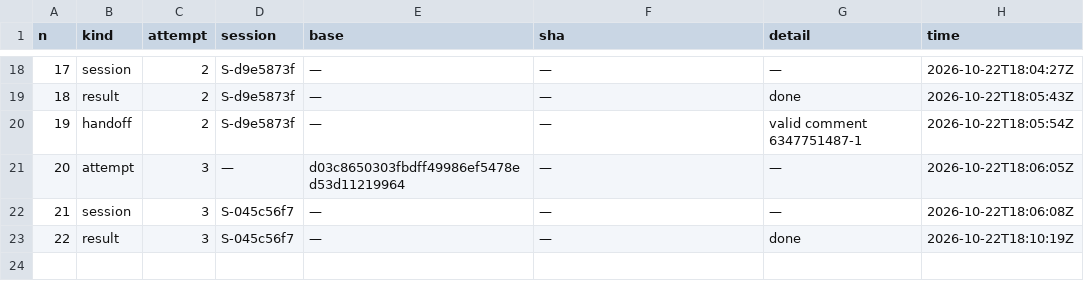
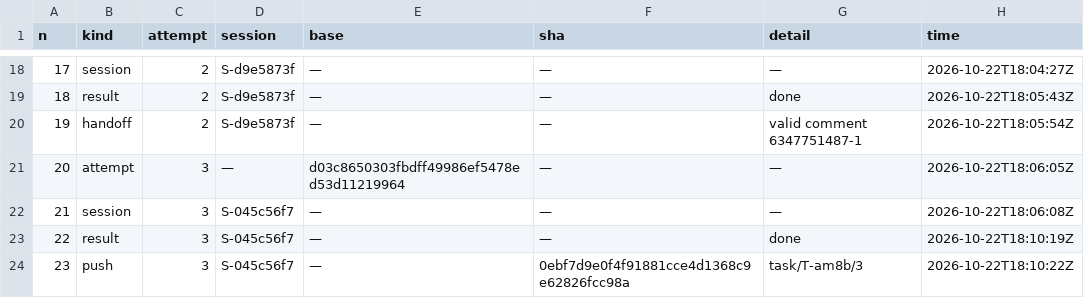
Before and after one commit to pharzam/layup-uat-m2e2, a TSV file: tasks/T-am8b/events.tsv, drawn as a sheet; only a part is shown, gaps mark what is left out; the diff names each change by its address in the sheet, - before the commit and + after, or states it on an @@ line.

```diff
--- a/tasks/T-am8b/events.tsv
+++ b/tasks/T-am8b/events.tsv
+row 24: 23 | push | 3 | S-045c56f7 | — | 0ebf7d9e0f4f91881cce4d1368c9e62826fcc98a | task/T-am8b/3 | 2026-10-22T18:10:22Z
```
